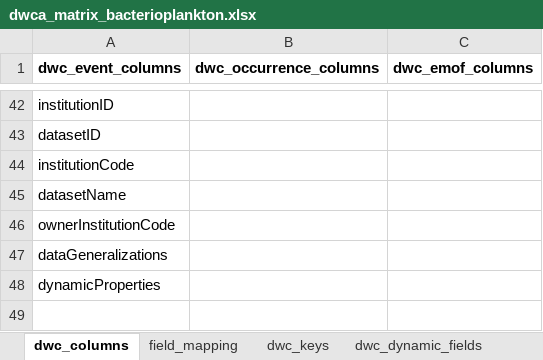
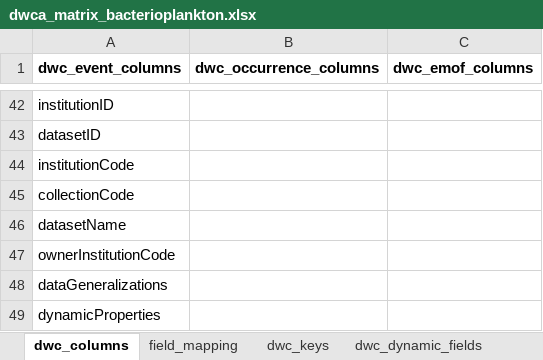
Before and after one commit to sharkdata/darwincore, an Excel workbook: test_data/resources/dwca_matrix_bacterioplankton.xlsx, sheet dwc_columns, drawn as a sheet; only a part is shown, gaps mark what is left out; values as stored, in another font and other column widths than the file's, no borders; the diff names each change by its address in the sheet, - before the commit and + after, or states it on an @@ line.

```diff
--- a/test_data/resources/dwca_matrix_bacterioplankton.xlsx (sheet dwc_columns)
+++ b/test_data/resources/dwca_matrix_bacterioplankton.xlsx (sheet dwc_columns)
+row 45: collectionCode
```
Also changed, not shown: sheet field_mapping, sheet dwc_dynamic_fields, sheet filter.
